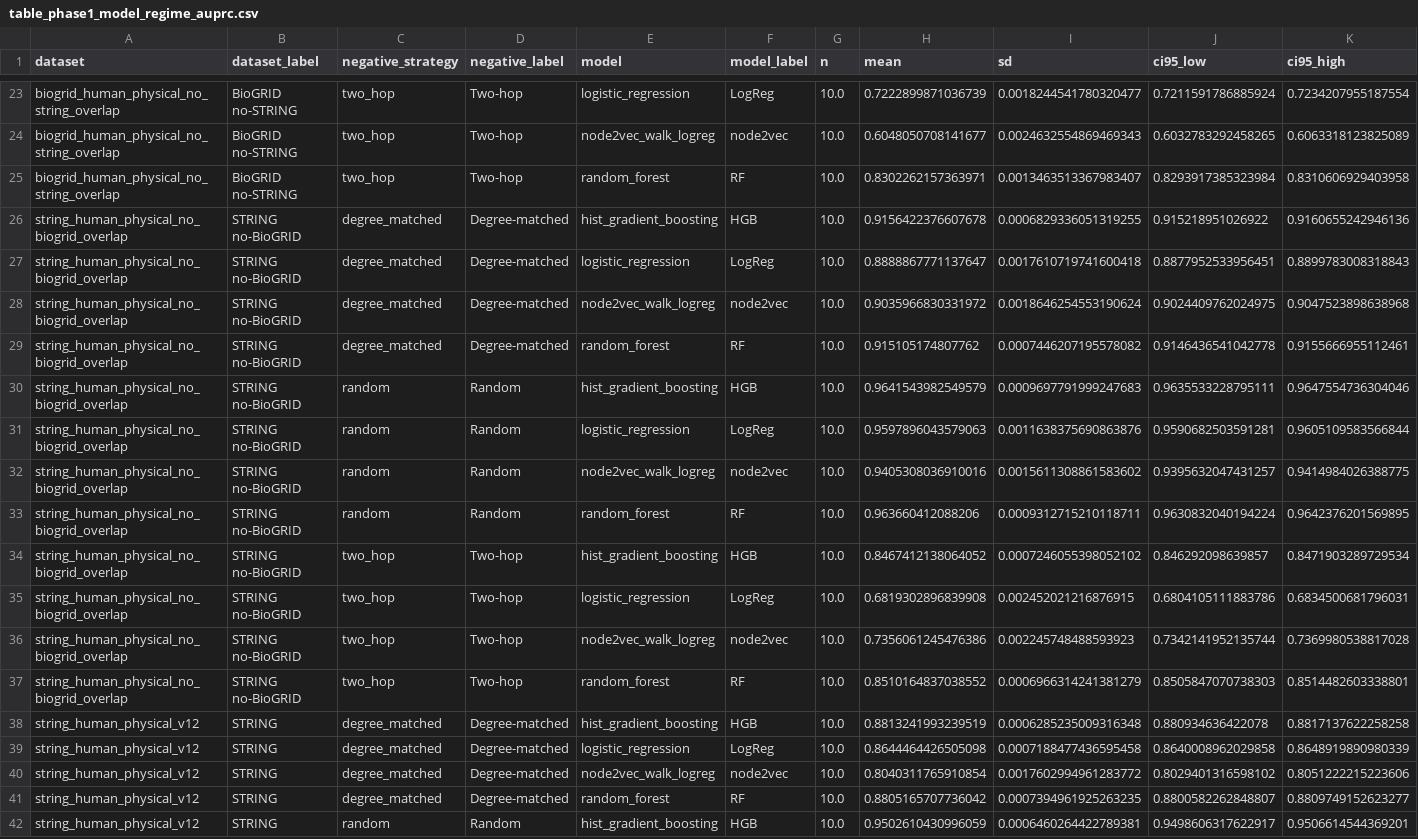
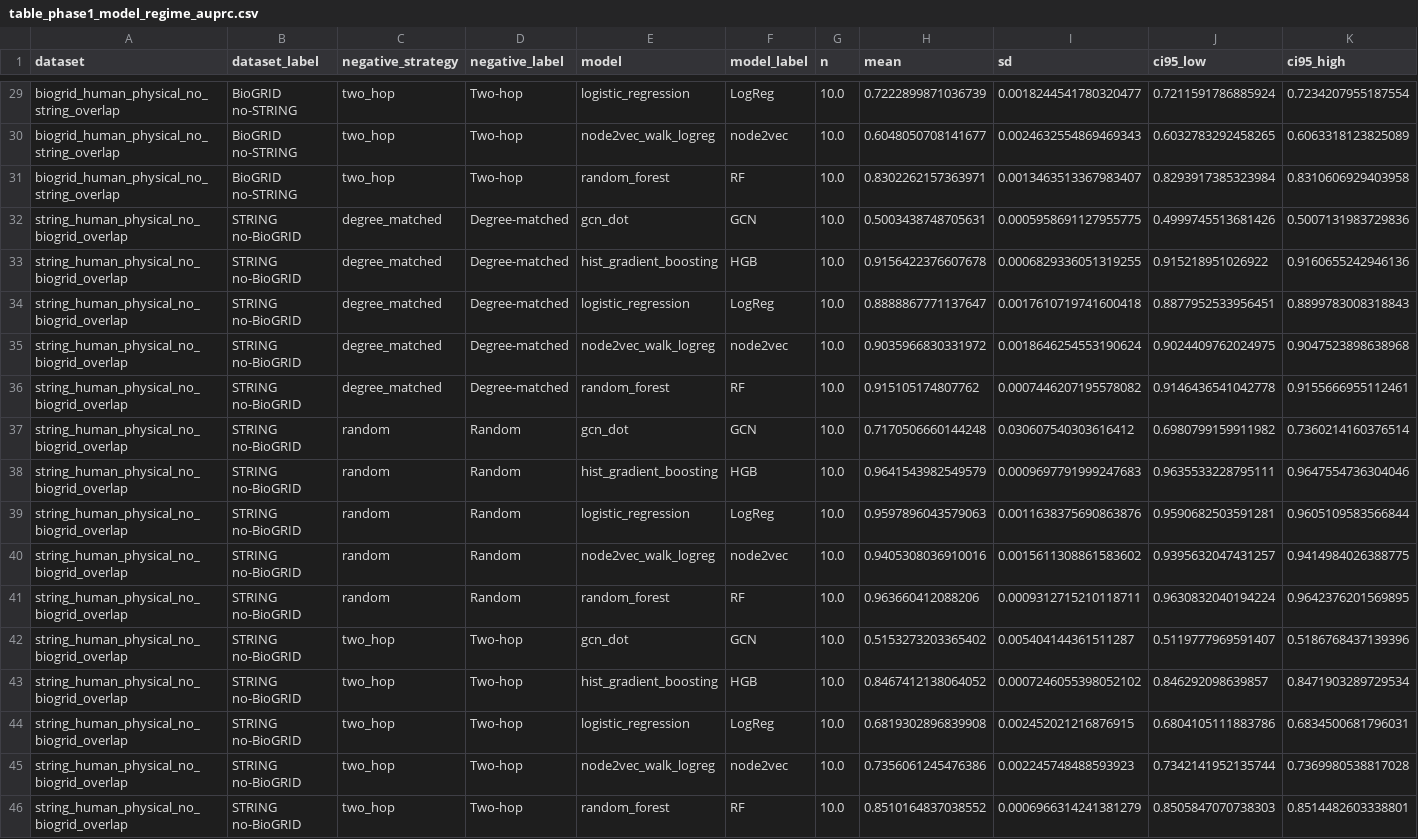
Before and after one commit to wvillegas01/biographbench-ppi, a CSV file: Articulo/tables/table_phase1_model_regime_auprc.csv, drawn as a sheet; only a part is shown, gaps mark what is left out; the shorter side is filled out with more unchanged rows; the diff covers the shown part only.

```diff
--- a/Articulo/tables/table_phase1_model_regime_auprc.csv
+++ b/Articulo/tables/table_phase1_model_regime_auprc.csv
@@ -25,2 +31,3 @@ biogrid_human_physical_no_string_overlap,BioGRID no-STRING,two_hop,Two-hop,node2
 biogrid_human_physical_no_string_overlap,BioGRID no-STRING,two_hop,Two-hop,random_forest,RF,10.0,0.8302262157363971,0.0013463513367983407,0.8293917385323984,0.8310606929403958
+string_human_physical_no_biogrid_overlap,STRING no-BioGRID,degree_matched,Degree-matched,gcn_dot,GCN,10.0,0.5003438748705631,0.0005958691127955775,0.4999745513681426,0.5007131983729836
 string_human_physical_no_biogrid_overlap,STRING no-BioGRID,degree_matched,Degree-matched,hist_gradient_boosting,HGB,10.0,0.9156422376607678,0.0006829336051319255,0.915218951026922,0.9160655242946136
@@ -29,2 +36,3 @@ string_human_physical_no_biogrid_overlap,STRING no-BioGRID,degree_matched,Degree
 string_human_physical_no_biogrid_overlap,STRING no-BioGRID,degree_matched,Degree-matched,random_forest,RF,10.0,0.915105174807762,0.0007446207195578082,0.9146436541042778,0.9155666955112461
+string_human_physical_no_biogrid_overlap,STRING no-BioGRID,random,Random,gcn_dot,GCN,10.0,0.7170506660144248,0.030607540303616412,0.6980799159911982,0.7360214160376514
 string_human_physical_no_biogrid_overlap,STRING no-BioGRID,random,Random,hist_gradient_boosting,HGB,10.0,0.9641543982549579,0.0009697791999247683,0.9635533228795111,0.9647554736304046
@@ -33,2 +41,3 @@ string_human_physical_no_biogrid_overlap,STRING no-BioGRID,random,Random,node2ve
 string_human_physical_no_biogrid_overlap,STRING no-BioGRID,random,Random,random_forest,RF,10.0,0.963660412088206,0.0009312715210118711,0.9630832040194224,0.9642376201569895
+string_human_physical_no_biogrid_overlap,STRING no-BioGRID,two_hop,Two-hop,gcn_dot,GCN,10.0,0.5153273203365402,0.005404144361511287,0.5119777969591407,0.5186768437139396
 string_human_physical_no_biogrid_overlap,STRING no-BioGRID,two_hop,Two-hop,hist_gradient_boosting,HGB,10.0,0.8467412138064052,0.0007246055398052102,0.846292098639857,0.8471903289729534
```
Also changed, not shown: 9 added rows elsewhere in this file, Articulo/phase1_ppi_model_family_comparison.csv, Articulo/tables/table_phase1_negative_regime_drops.csv, 4 other files.
